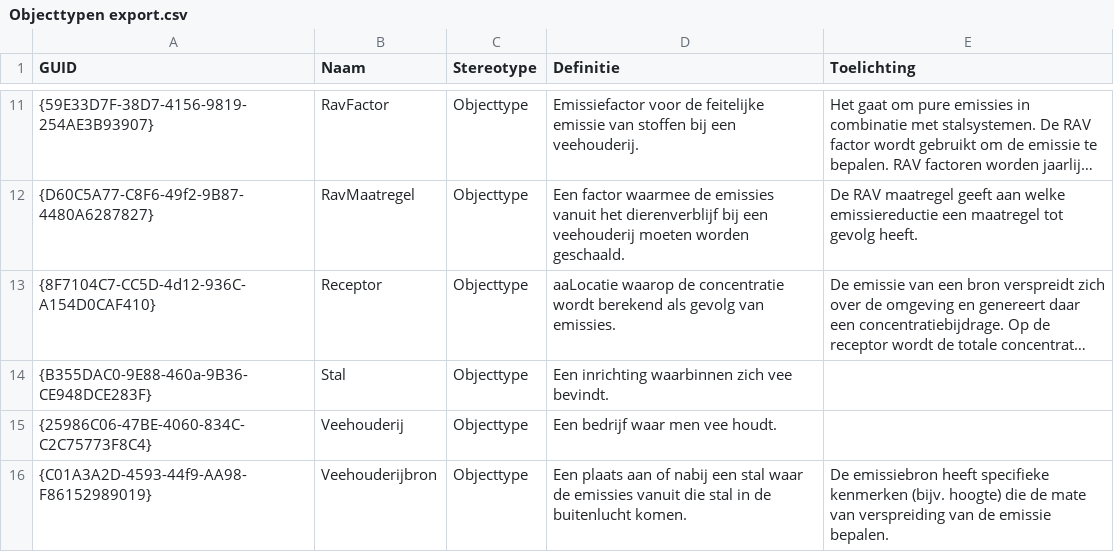
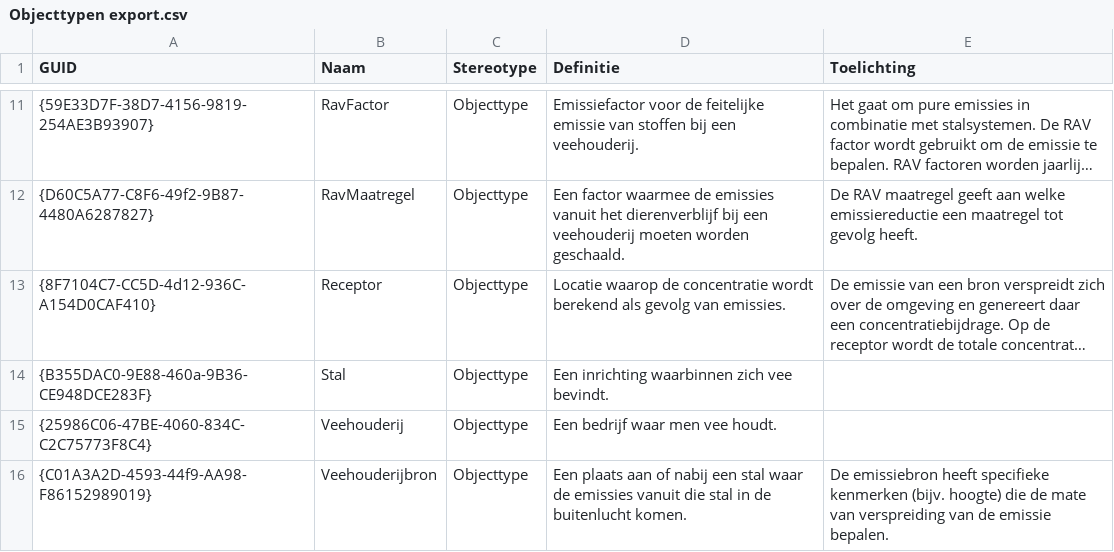
Before and after one commit to rivm-syso/CIMLK, a CSV file: informatiemodel/Objecttypen export.csv, drawn as a sheet; only a part is shown, gaps mark what is left out; long unchanged cells end in …; the diff names each change by its address in the sheet, - before the commit and + after, or states it on an @@ line.

```diff
--- a/informatiemodel/Objecttypen export.csv
+++ b/informatiemodel/Objecttypen export.csv
-D13 (Definitie): aaLocatie waarop de…
+D13 (Definitie): Locatie waarop de…
```
Also changed, not shown: informatiemodel/Attributen export.csv, 6 other files.
